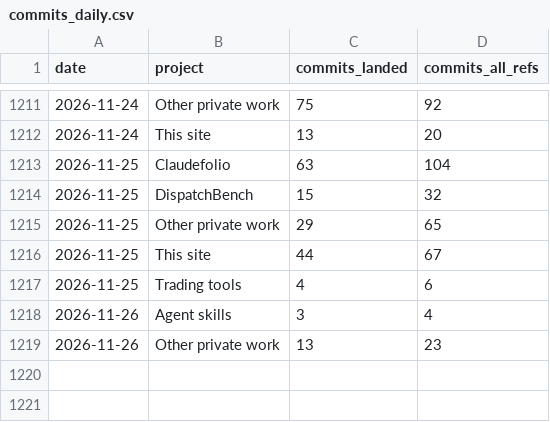
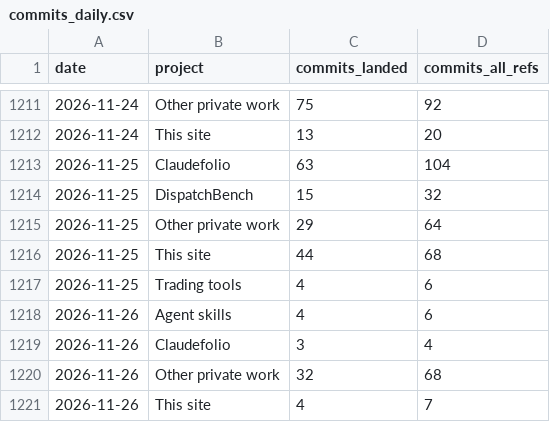
Before and after one commit to chimera-defi/chimericlabs-llc, a CSV file: research/data/commits_daily.csv, drawn as a sheet; only a part is shown, gaps mark what is left out.

```diff
--- a/research/data/commits_daily.csv
+++ b/research/data/commits_daily.csv
@@ -1214,6 +1214,8 @@ date,project,commits_landed,commits_all_refs
 2026-11-25,DispatchBench,15,32
-2026-11-25,Other private work,29,65
-2026-11-25,This site,44,67
+2026-11-25,Other private work,29,64
+2026-11-25,This site,44,68
 2026-11-25,Trading tools,4,6
-2026-11-26,Agent skills,3,4
-2026-11-26,Other private work,13,23
+2026-11-26,Agent skills,4,6
+2026-11-26,Claudefolio,3,4
+2026-11-26,Other private work,32,68
+2026-11-26,This site,4,7
```
Also changed, not shown: research/data/burn_daily.csv, research/data/commits_monthly.csv, 12 other files.
